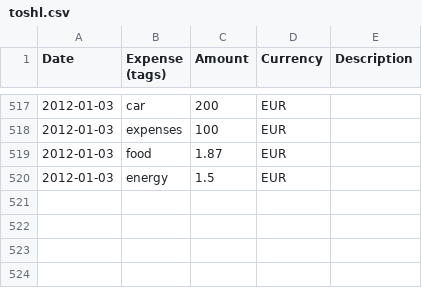
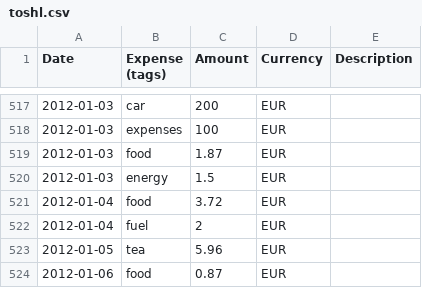
Before and after one commit to Swizec/Personal-Runway, a CSV file: dataset/toshl.csv, drawn as a sheet; only a part is shown, gaps mark what is left out.

```diff
--- a/dataset/toshl.csv
+++ b/dataset/toshl.csv
@@ -520 +520,5 @@
 "2012-01-03","energy","1.5","EUR",""
+"2012-01-04","food","3.72","EUR",""
+"2012-01-04","fuel","2","EUR",""
+"2012-01-05","tea","5.96","EUR",""
+"2012-01-06","food","0.87","EUR",""
```
Also changed, not shown: 2 other files.
